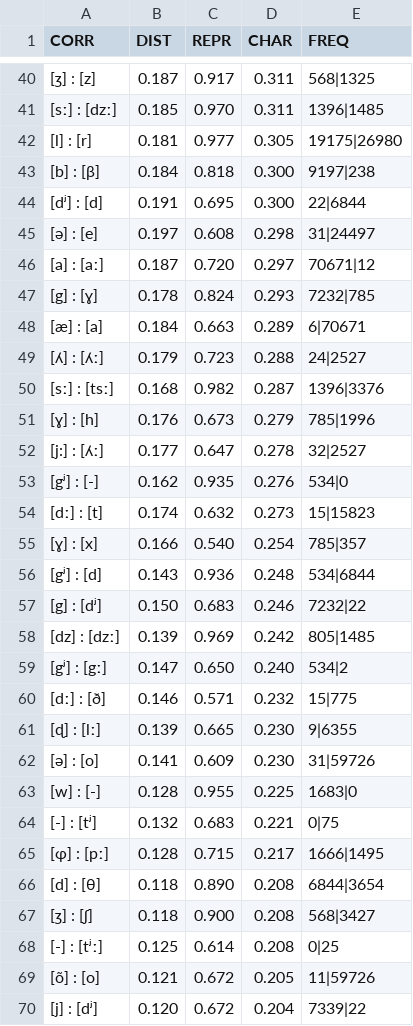
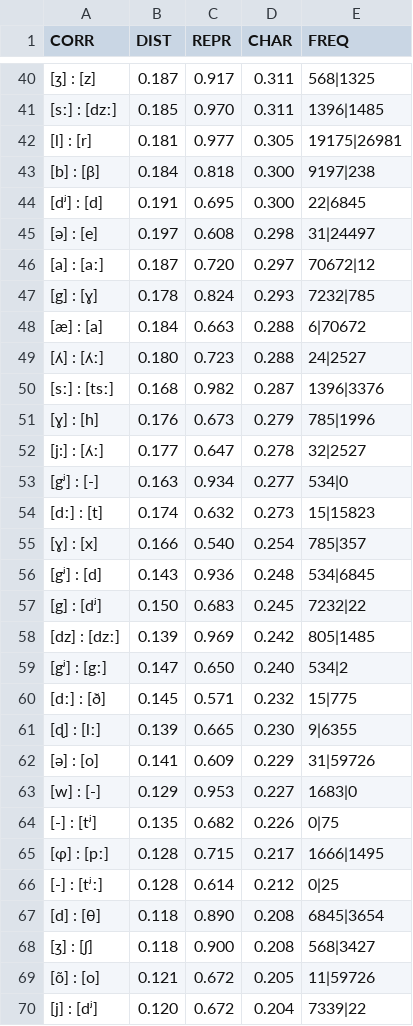
Before and after one commit to arubehn/TuscanSoundCorrespondences, a TSV file: resources/results/all/gianelli_savoia_3.tsv, drawn as a sheet; only a part is shown, gaps mark what is left out; the diff covers the shown part only.

```diff
--- a/resources/results/all/gianelli_savoia_3.tsv
+++ b/resources/results/all/gianelli_savoia_3.tsv
@@ -41,10 +41,10 @@ CORR	DIST	REPR	CHAR	FREQ
 [sː] : [dzː]	0.185	0.970	0.311	1396|1485
-[l] : [r]	0.181	0.977	0.305	19175|26980
+[l] : [r]	0.181	0.977	0.305	19175|26981
 [b] : [β]	0.184	0.818	0.300	9197|238
-[dʲ] : [d]	0.191	0.695	0.300	22|6844
+[dʲ] : [d]	0.191	0.695	0.300	22|6845
 [ə] : [e]	0.197	0.608	0.298	31|24497
-[a] : [aː]	0.187	0.720	0.297	70671|12
+[a] : [aː]	0.187	0.720	0.297	70672|12
 [g] : [ɣ]	0.178	0.824	0.293	7232|785
-[æ] : [a]	0.184	0.663	0.289	6|70671
-[ʎ] : [ʎː]	0.179	0.723	0.288	24|2527
+[æ] : [a]	0.184	0.663	0.288	6|70672
+[ʎ] : [ʎː]	0.180	0.723	0.288	24|2527
 [sː] : [tsː]	0.168	0.982	0.287	1396|3376
@@ -52,18 +52,18 @@ CORR	DIST	REPR	CHAR	FREQ
 [j:] : [ʎː]	0.177	0.647	0.278	32|2527
-[gʲ] : [-]	0.162	0.935	0.276	534|0
+[gʲ] : [-]	0.163	0.934	0.277	534|0
 [dː] : [t]	0.174	0.632	0.273	15|15823
 [ɣ] : [x]	0.166	0.540	0.254	785|357
-[gʲ] : [d]	0.143	0.936	0.248	534|6844
-[g] : [dʲ]	0.150	0.683	0.246	7232|22
+[gʲ] : [d]	0.143	0.936	0.248	534|6845
+[g] : [dʲ]	0.150	0.683	0.245	7232|22
 [dz] : [dzː]	0.139	0.969	0.242	805|1485
 [gʲ] : [gː]	0.147	0.650	0.240	534|2
-[dː] : [ð]	0.146	0.571	0.232	15|775
+[dː] : [ð]	0.145	0.571	0.232	15|775
 [ɖ] : [lː]	0.139	0.665	0.230	9|6355
-[ə] : [o]	0.141	0.609	0.230	31|59726
-[w] : [-]	0.128	0.955	0.225	1683|0
-[-] : [tʲ]	0.132	0.683	0.221	0|75
+[ə] : [o]	0.141	0.609	0.229	31|59726
+[w] : [-]	0.129	0.953	0.227	1683|0
+[-] : [tʲ]	0.135	0.682	0.226	0|75
 [ɸ] : [pː]	0.128	0.715	0.217	1666|1495
-[d] : [θ]	0.118	0.890	0.208	6844|3654
+[-] : [tʲː]	0.128	0.614	0.212	0|25
+[d] : [θ]	0.118	0.890	0.208	6845|3654
 [ʒ] : [ʃ]	0.118	0.900	0.208	568|3427
-[-] : [tʲː]	0.125	0.614	0.208	0|25
 [õ] : [o]	0.121	0.672	0.205	11|59726
```
Also changed, not shown: 1 added row, 1 removed row, 1 moved row and 37 edited cells elsewhere in this file, resources/data/sound_metrics.tsv, resources/results/all/b_B.tsv, 10 other files.
